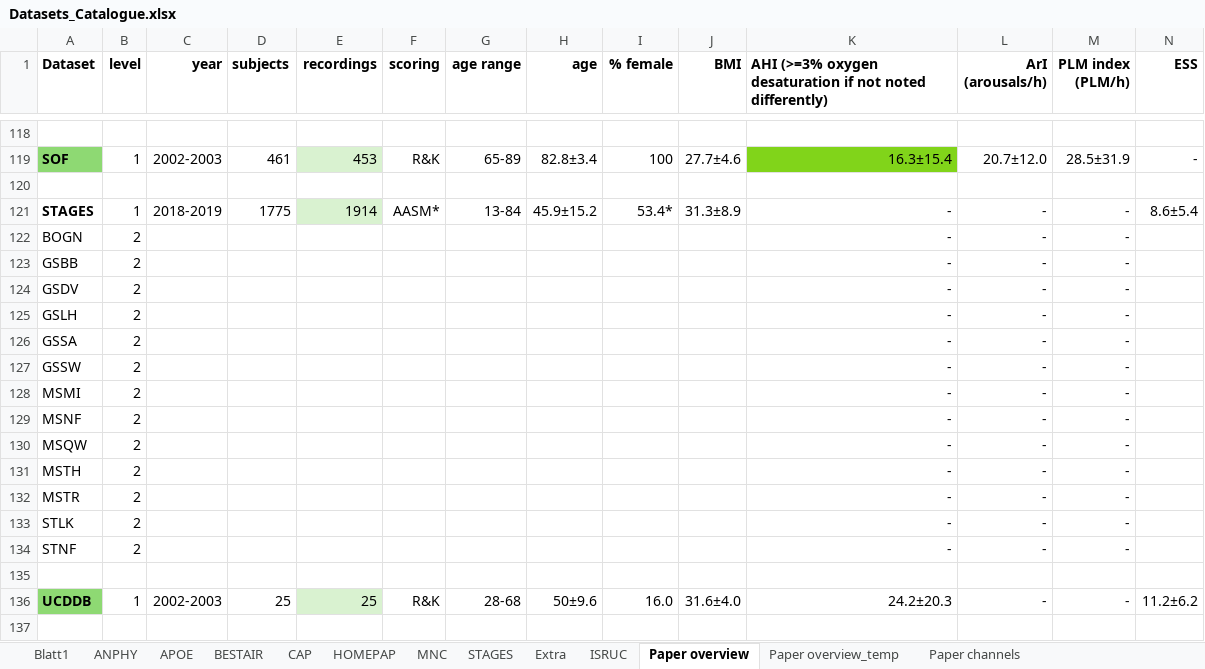
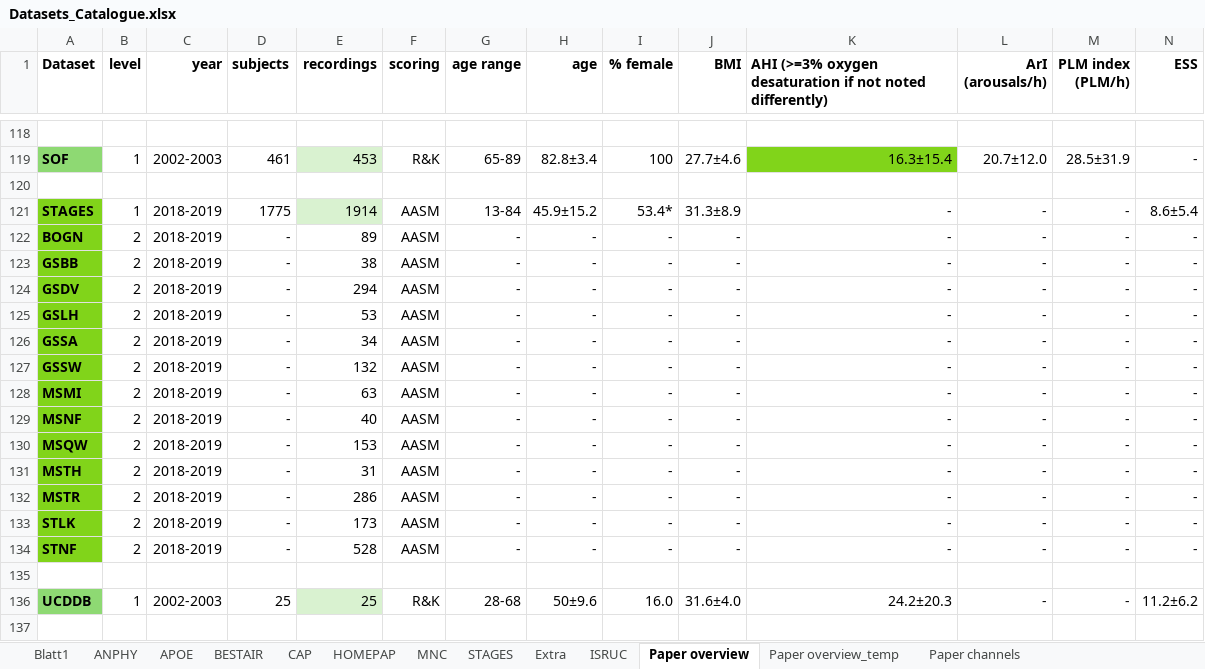
Before and after one commit to mtec-TUB/pillowcase, an Excel workbook: Datasets_Catalogue.xlsx, sheet Paper overview, drawn as a sheet; only a part is shown, gaps mark what is left out; values as stored, in another font and other column widths than the file's, no borders; removed rows and columns are numbered as before the commit, all else as after; rows hold the shown columns only; the diff covers the shown part only; the diff names each change by its address in the sheet, - before the commit and + after, or states it on an @@ line.

Commit message:
190626

```diff
--- a/Datasets_Catalogue.xlsx (sheet Paper overview)
+++ b/Datasets_Catalogue.xlsx (sheet Paper overview)
-A121 fill: none
+A121 fill: #81D41A
-F121 (scoring): AASM*
+F121 (scoring): AASM
-row 122: BOGN | 2 |  |  |  |  |  |  |  |  | - | - | -
-row 123: GSBB | 2 |  |  |  |  |  |  |  |  | - | - | -
-row 124: GSDV | 2 |  |  |  |  |  |  |  |  | - | - | -
-row 125: GSLH | 2 |  |  |  |  |  |  |  |  | - | - | -
-row 126: GSSA | 2 |  |  |  |  |  |  |  |  | - | - | -
-row 127: GSSW | 2 |  |  |  |  |  |  |  |  | - | - | -
-row 128: MSMI | 2 |  |  |  |  |  |  |  |  | - | - | -
-row 129: MSNF | 2 |  |  |  |  |  |  |  |  | - | - | -
-row 130: MSQW | 2 |  |  |  |  |  |  |  |  | - | - | -
-row 131: MSTH | 2 |  |  |  |  |  |  |  |  | - | - | -
-row 132: MSTR | 2 |  |  |  |  |  |  |  |  | - | - | -
-row 133: STLK | 2 |  |  |  |  |  |  |  |  | - | - | -
-row 134: STNF | 2 |  |  |  |  |  |  |  |  | - | - | -
+row 122: BOGN | 2 | 2018-2019 | - | 89 | AASM | - | - | - | - | - | - | - | -
+row 123: GSBB | 2 | 2018-2019 | - | 38 | AASM | - | - | - | - | - | - | - | -
+row 124: GSDV | 2 | 2018-2019 | - | 294 | AASM | - | - | - | - | - | - | - | -
+row 125: GSLH | 2 | 2018-2019 | - | 53 | AASM | - | - | - | - | - | - | - | -
+row 126: GSSA | 2 | 2018-2019 | - | 34 | AASM | - | - | - | - | - | - | - | -
+row 127: GSSW | 2 | 2018-2019 | - | 132 | AASM | - | - | - | - | - | - | - | -
+row 128: MSMI | 2 | 2018-2019 | - | 63 | AASM | - | - | - | - | - | - | - | -
+row 129: MSNF | 2 | 2018-2019 | - | 40 | AASM | - | - | - | - | - | - | - | -
+row 130: MSQW | 2 | 2018-2019 | - | 153 | AASM | - | - | - | - | - | - | - | -
+row 131: MSTH | 2 | 2018-2019 | - | 31 | AASM | - | - | - | - | - | - | - | -
+row 132: MSTR | 2 | 2018-2019 | - | 286 | AASM | - | - | - | - | - | - | - | -
+row 133: STLK | 2 | 2018-2019 | - | 173 | AASM | - | - | - | - | - | - | - | -
+row 134: STNF | 2 | 2018-2019 | - | 528 | AASM | - | - | - | - | - | - | - | -
```
Also changed, not shown: 2 added rows, 3 removed rows, 50 edited cells and cell formats elsewhere in this sheet.
